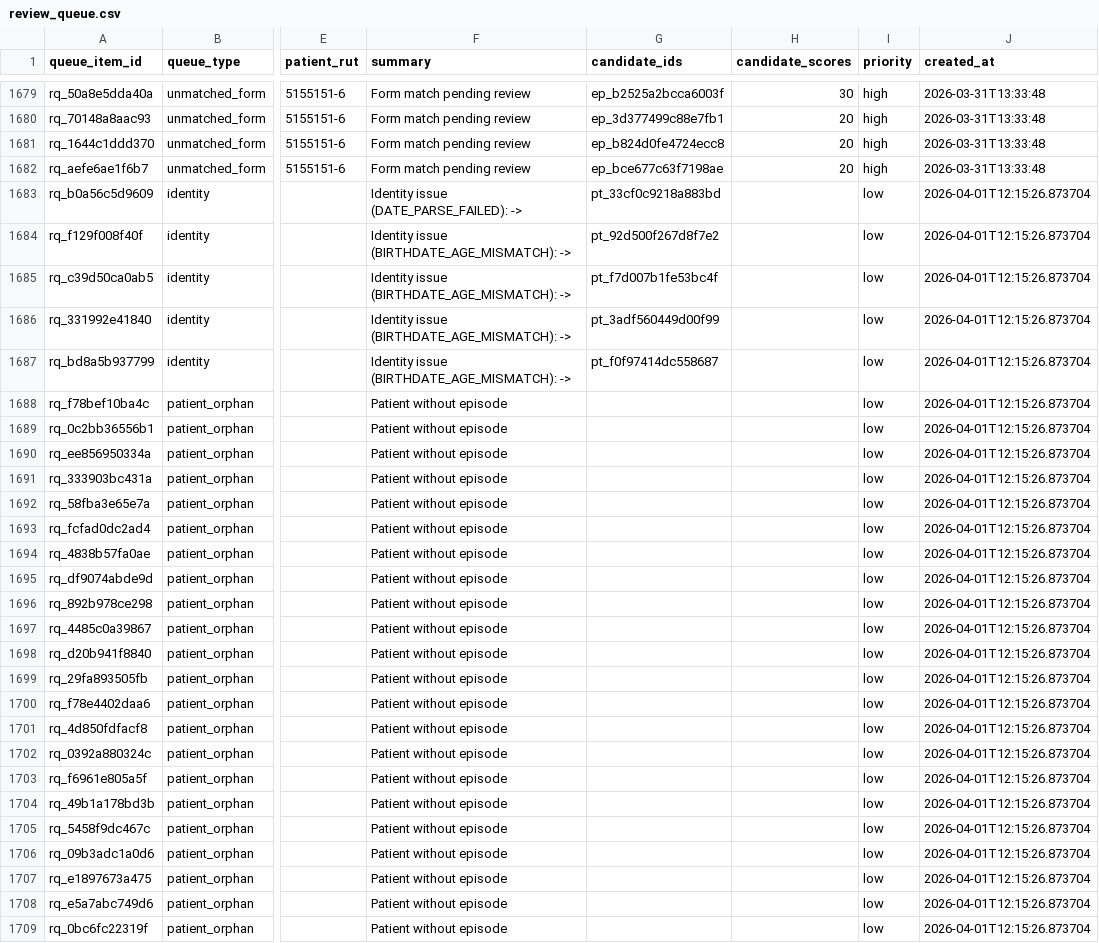
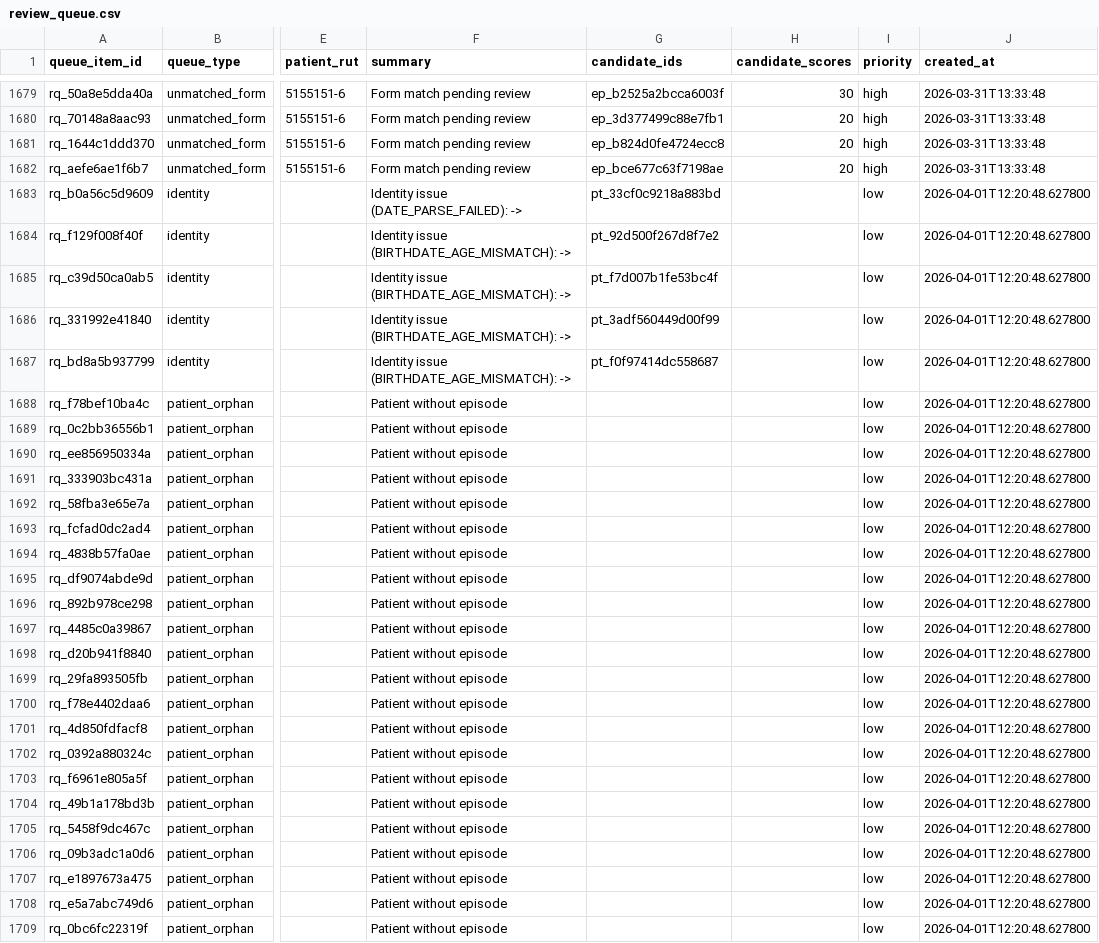
Before and after one commit to felix-antonio-sl/hdos, a CSV file: output/spreadsheet/canonical/review_queue.csv, drawn as a sheet; only a part is shown, gaps mark what is left out; the diff covers the shown part only; the diff names each change by its address in the sheet, - before the commit and + after, or states it on an @@ line.

```diff
--- a/output/spreadsheet/canonical/review_queue.csv
+++ b/output/spreadsheet/canonical/review_queue.csv
-J1683:J1709 (created_at): 2026-04-01T12:15:26.873704
+J1683:J1709 (created_at): 2026-04-01T12:20:48.627800
```
Also changed, not shown: 145 edited cells elsewhere in this file, output/spreadsheet/canonical/coverage_gap.csv, output/spreadsheet/canonical/duplicate_candidate.csv, 5 other files.
